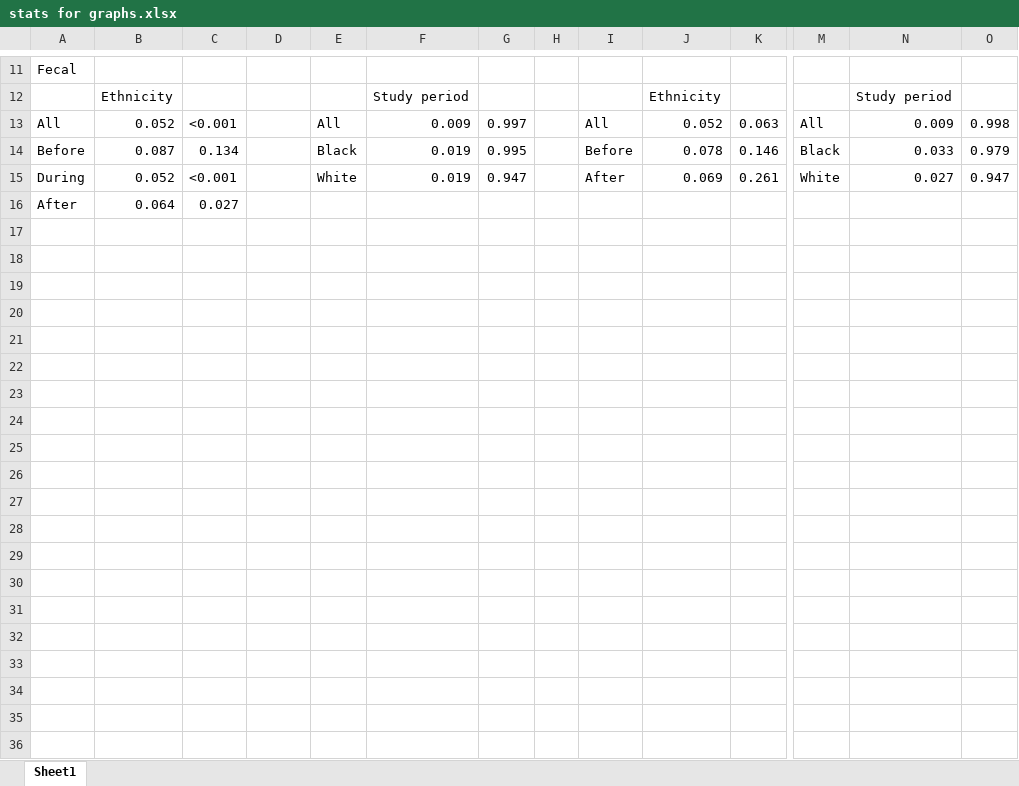
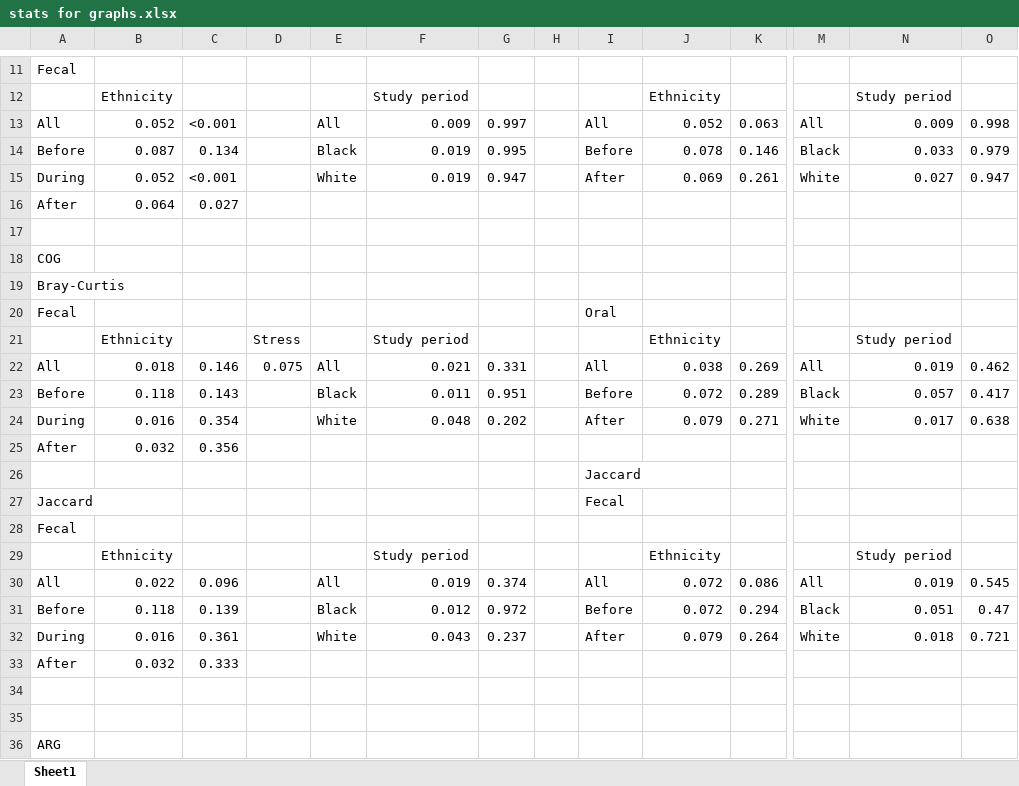
Before and after one commit to BordensteinLaboratory/VMI-diet-challenge, an Excel workbook: Metagenomic_assembly_analysis/tables/stats for graphs.xlsx, sheet Sheet1, drawn as a sheet; only a part is shown, gaps mark what is left out; values as stored, in another font and other column widths than the file's, no borders; rows hold the shown columns only; the diff covers the shown part only; the diff names each change by its address in the sheet, - before the commit and + after, or states it on an @@ line.

Commit message:
contig stats and figures

```diff
--- a/Metagenomic_assembly_analysis/tables/stats for graphs.xlsx (sheet Sheet1)
+++ b/Metagenomic_assembly_analysis/tables/stats for graphs.xlsx (sheet Sheet1)
+row 17: (empty)
+row 18: COG
+row 19: Bray-Curtis
+row 20: Fecal |  |  |  |  |  |  |  | Oral
+row 21:  | Ethnicity |  | Stress |  | Study period |  |  |  | Ethnicity |  |  | Study period
+row 22: All | 0.018 | 0.146 | 0.075 | All | 0.021 | 0.331 |  | All | 0.038 | 0.269 | All | 0.019 | 0.462
+row 23: Before | 0.118 | 0.143 |  | Black | 0.011 | 0.951 |  | Before | 0.072 | 0.289 | Black | 0.057 | 0.417
+row 24: During | 0.016 | 0.354 |  | White | 0.048 | 0.202 |  | After | 0.079 | 0.271 | White | 0.017 | 0.638
+row 25: After | 0.032 | 0.356
+row 26:  |  |  |  |  |  |  |  | Jaccard
+row 27: Jaccard |  |  |  |  |  |  |  | Fecal
+row 28: Fecal
+row 29:  | Ethnicity |  |  |  | Study period |  |  |  | Ethnicity |  |  | Study period
+row 30: All | 0.022 | 0.096 |  | All | 0.019 | 0.374 |  | All | 0.072 | 0.086 | All | 0.019 | 0.545
+row 31: Before | 0.118 | 0.139 |  | Black | 0.012 | 0.972 |  | Before | 0.072 | 0.294 | Black | 0.051 | 0.47
+row 32: During | 0.016 | 0.361 |  | White | 0.043 | 0.237 |  | After | 0.079 | 0.264 | White | 0.018 | 0.721
+row 33: After | 0.032 | 0.333
+row 34: (empty)
+row 35: (empty)
+row 36: ARG
```
Also changed, not shown: 21 added rows and 3 edited cells elsewhere in this sheet, 14 other files.
